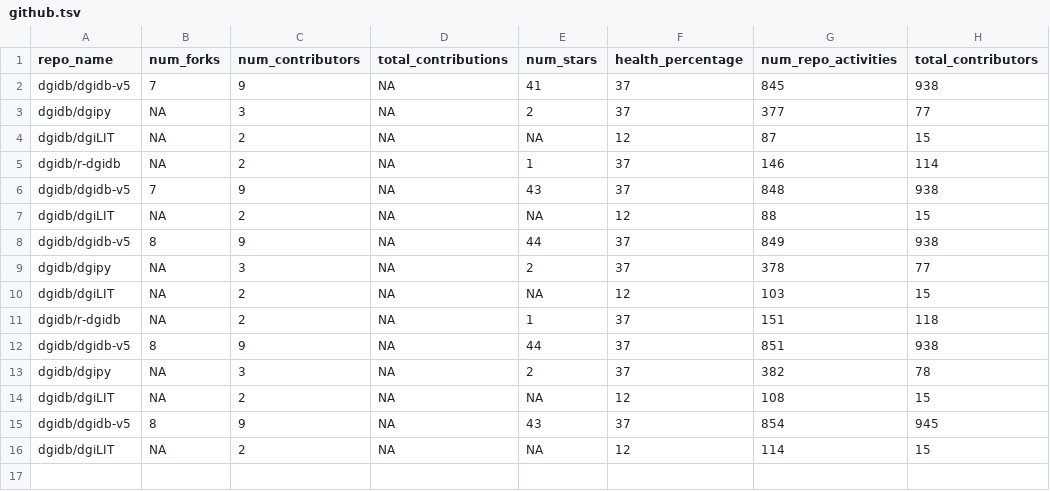
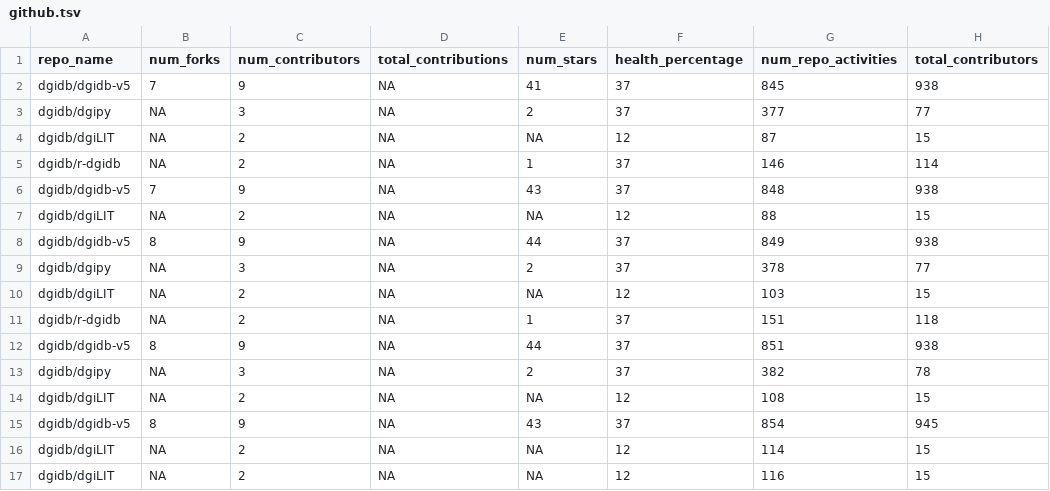
Before and after one commit to acoffman/dgidb-metricminer, a TSV file: metricminer_data/github/github.tsv, drawn as a sheet.

```diff
--- a/metricminer_data/github/github.tsv
+++ b/metricminer_data/github/github.tsv
@@ -16 +16,2 @@ dgidb/dgidb-v5	8	9	NA	43	37	854	945
 dgidb/dgiLIT	NA	2	NA	NA	12	114	15
+dgidb/dgiLIT	NA	2	NA	NA	12	116	15
```
Also changed, not shown: metricminer_data/github/github_timecourse.tsv.
